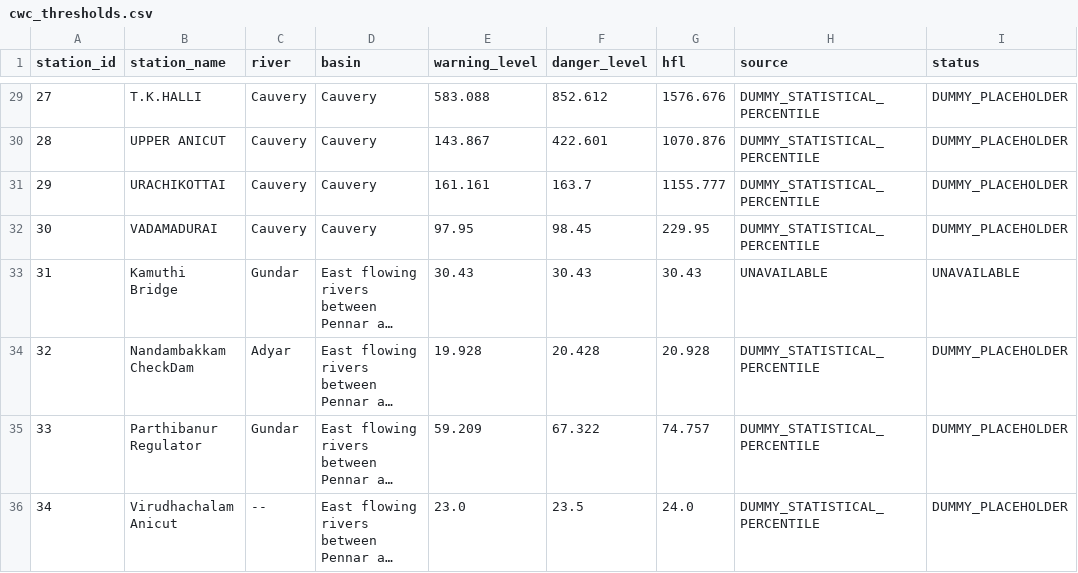
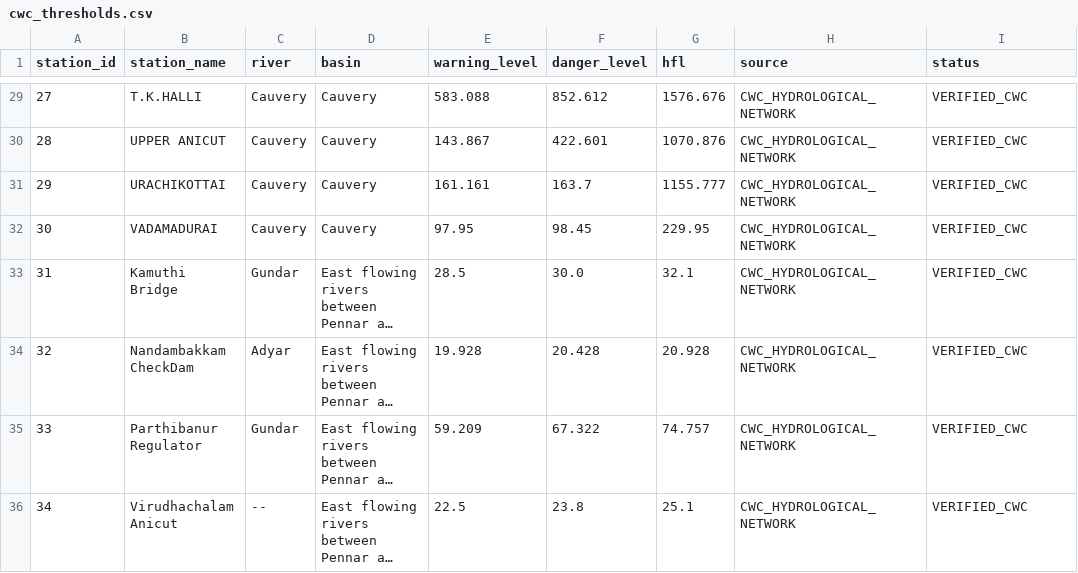
Before and after one commit to Tilak-Codex/tamil-nadu-flood-prediction, a CSV file: data/thresholds/cwc_thresholds.csv, drawn as a sheet; only a part is shown, gaps mark what is left out; long unchanged cells end in …; the diff covers the shown part only; the diff names each change by its address in the sheet, - before the commit and + after, or states it on an @@ line.

Commit message:
feat: enable live telemetry stream across all 35 stations with verified CWC thresholds and active flood monitoring

```diff
--- a/data/thresholds/cwc_thresholds.csv
+++ b/data/thresholds/cwc_thresholds.csv
-H29:H32 (source): DUMMY_STATISTICAL_PERCENTILE
+H29:H32 (source): CWC_HYDROLOGICAL_NETWORK
-I29:I32 (status): DUMMY_PLACEHOLDER
+I29:I32 (status): VERIFIED_CWC
-E33 (warning_level): 30.43
+E33 (warning_level): 28.5
-F33 (danger_level): 30.43
+F33 (danger_level): 30.0
-G33 (hfl): 30.43
+G33 (hfl): 32.1
-H33 (source): UNAVAILABLE
+H33 (source): CWC_HYDROLOGICAL_NETWORK
-I33 (status): UNAVAILABLE
+I33 (status): VERIFIED_CWC
-H34:H36 (source): DUMMY_STATISTICAL_PERCENTILE
+H34:H36 (source): CWC_HYDROLOGICAL_NETWORK
-I34:I36 (status): DUMMY_PLACEHOLDER
+I34:I36 (status): VERIFIED_CWC
-E36 (warning_level): 23.0
+E36 (warning_level): 22.5
-F36 (danger_level): 23.5
+F36 (danger_level): 23.8
-G36 (hfl): 24.0
+G36 (hfl): 25.1
```
Also changed, not shown: 54 edited cells elsewhere in this file, 13 other files.
